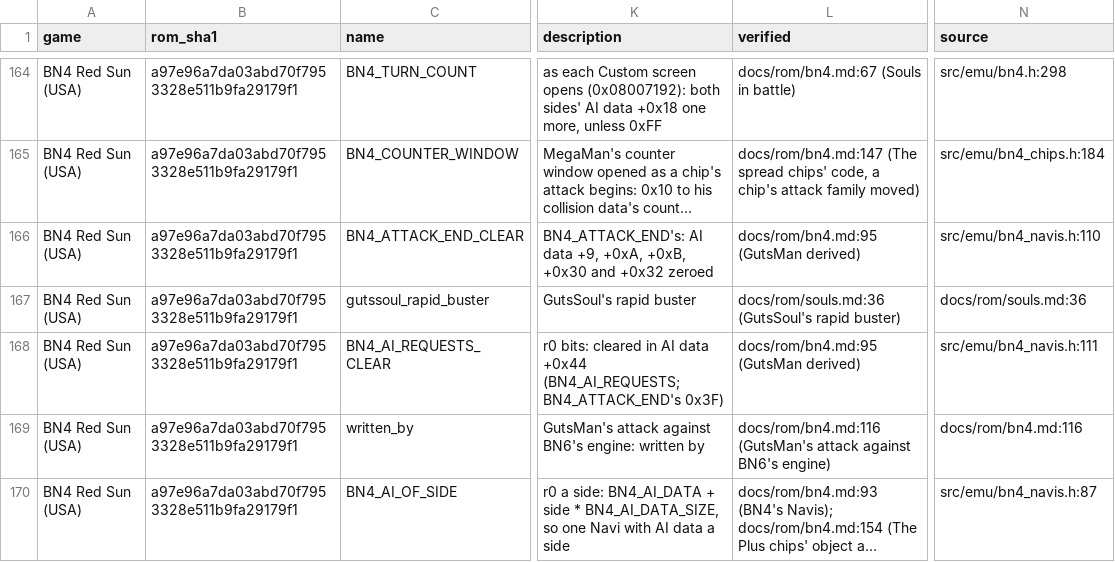
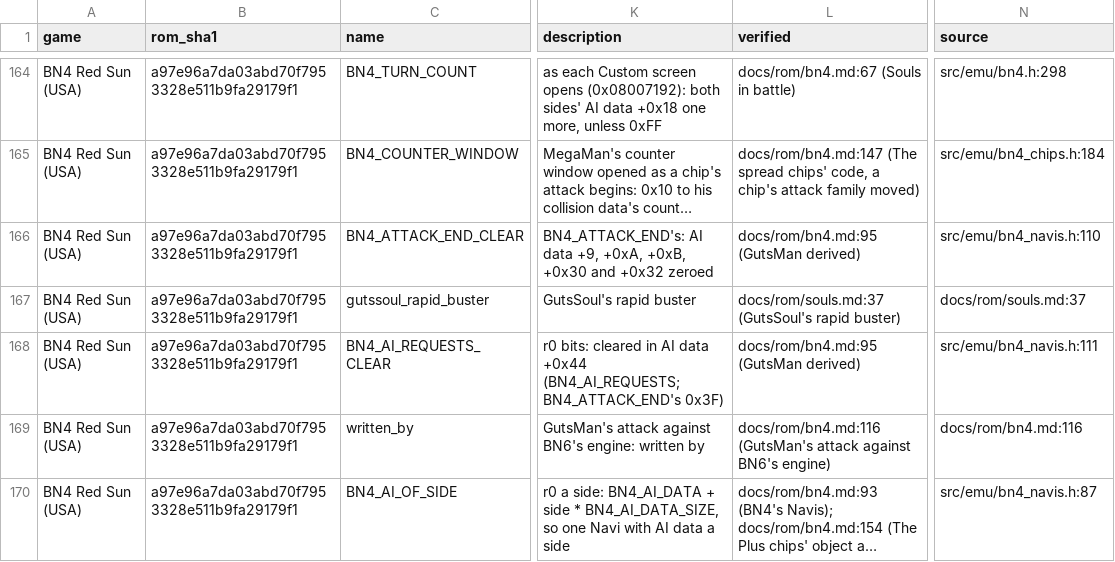
Before and after one commit to saschb2b/Mega-Man-Battle-Network-Cyberworld-Endless, a CSV file: docs/symbols/bn4-red-sun-us.csv, drawn as a sheet; only a part is shown, gaps mark what is left out; long unchanged cells end in …; the diff names each change by its address in the sheet, - before the commit and + after, or states it on an @@ line.

```diff
--- a/docs/symbols/bn4-red-sun-us.csv
+++ b/docs/symbols/bn4-red-sun-us.csv
-L167 (verified): docs/rom/souls.md:36 (GutsSoul's rapid…
+L167 (verified): docs/rom/souls.md:37 (GutsSoul's rapid…
-N167 (source): docs/rom/souls.md:36
+N167 (source): docs/rom/souls.md:37
```
Also changed, not shown: docs/symbols/bn5-colonel-us.csv, 13 other files.
